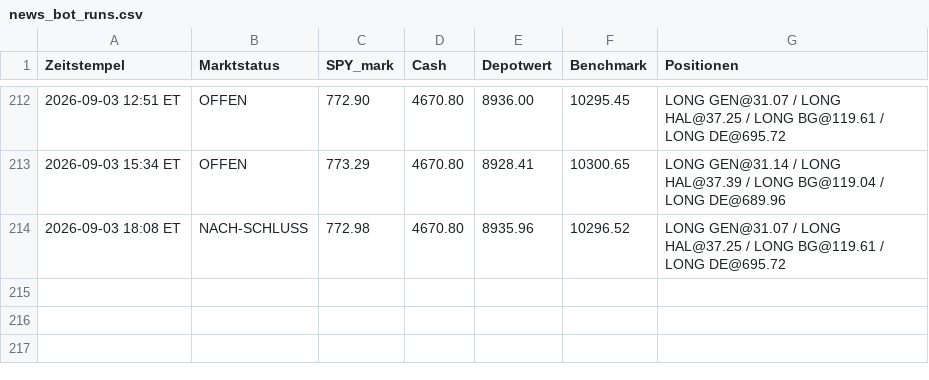
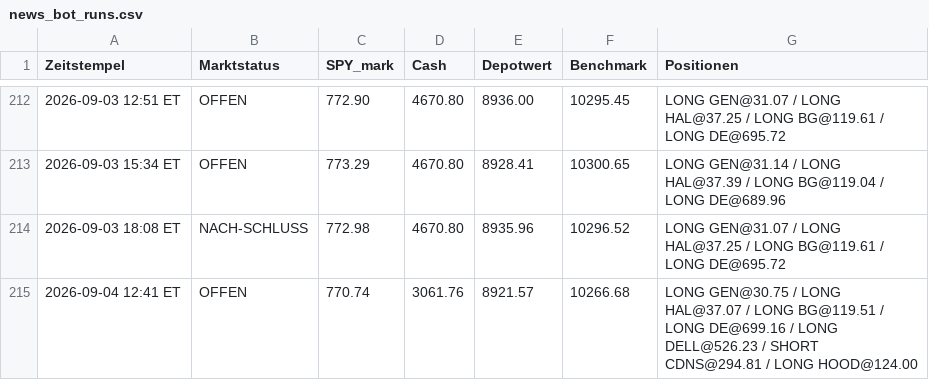
Before and after one commit to PatrickGerisch/NewsBot, a CSV file: news_bot_runs.csv, drawn as a sheet; only a part is shown, gaps mark what is left out.

```diff
--- a/news_bot_runs.csv
+++ b/news_bot_runs.csv
@@ -214 +214,2 @@ Zeitstempel,Marktstatus,SPY_mark,Cash,Depotwert,Benchmark,Positionen
 2026-09-03 18:08 ET,NACH-SCHLUSS,772.98,4670.80,8935.96,10296.52,LONG GEN@31.07 / LONG HAL@37.25 / LONG BG@119.61 / LONG DE@695.72
+2026-09-04 12:41 ET,OFFEN,770.74,3061.76,8921.57,10266.68,LONG GEN@30.75 / LONG HAL@37.07 / LONG BG@119.51 / LONG DE@699.16 / LONG DELL@526.23 / SHORT CDNS@294.81 / LONG HOOD@124.00
```
Also changed, not shown: arena_history.csv, news_bot_alpaca_runs.csv, 16 other files.
